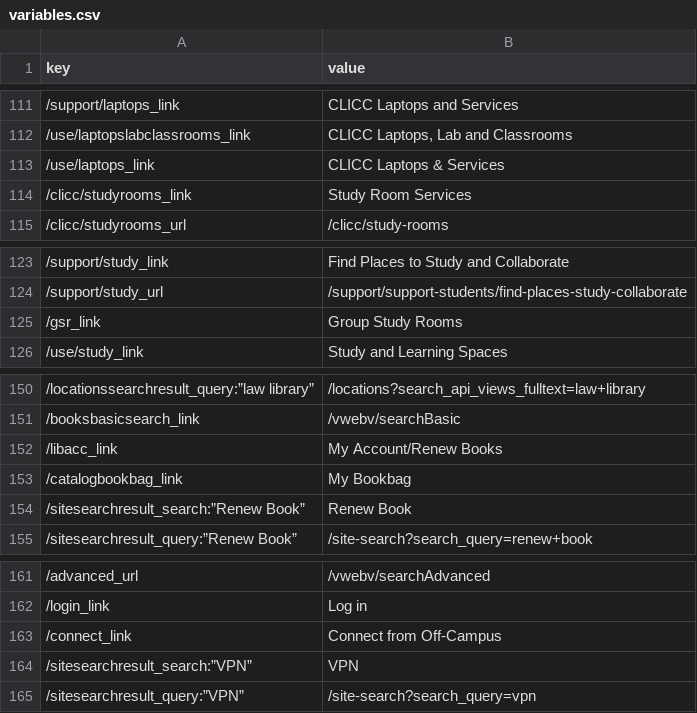
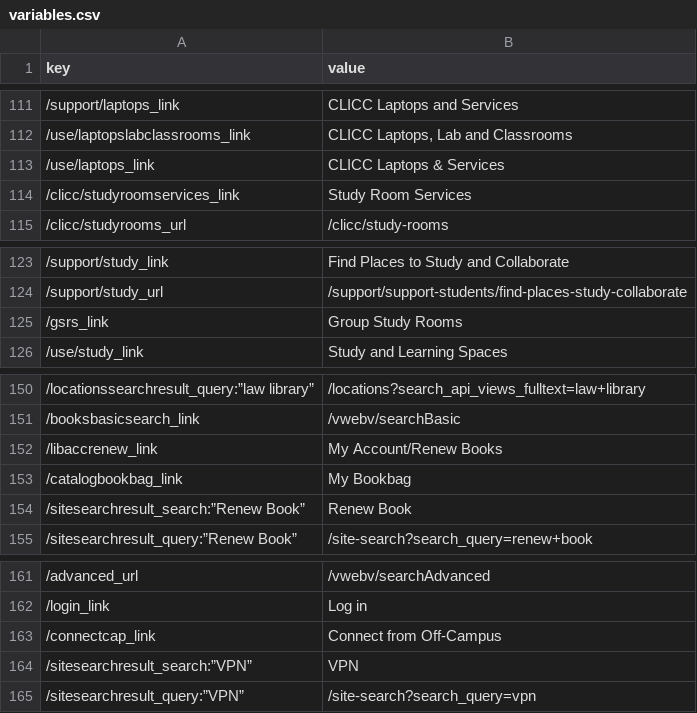
Before and after one commit to UCLALibrary/Testing-Automation, a CSV file: working/variables.csv, drawn as a sheet; only a part is shown, gaps mark what is left out; the diff covers the shown part only.

```diff
--- a/working/variables.csv
+++ b/working/variables.csv
@@ -113,3 +113,3 @@ key,value
 /use/laptops_link,CLICC Laptops & Services
-/clicc/studyrooms_link,Study Room Services
+/clicc/studyroomservices_link,Study Room Services
 /clicc/studyrooms_url,/clicc/study-rooms
@@ -124,3 +124,3 @@ key,value
 /support/study_url,/support/support-students/find-places-study-collaborate
-/gsr_link,Group Study Rooms
+/gsrs_link,Group Study Rooms
 /use/study_link,Study and Learning Spaces
@@ -151,3 +151,3 @@ key,value
 /booksbasicsearch_link,/vwebv/searchBasic
-/libacc_link,My Account/Renew Books
+/libaccrenew_link,My Account/Renew Books
 /catalogbookbag_link,My Bookbag
@@ -162,3 +162,3 @@ key,value
 /login_link,Log in
-/connect_link,Connect from Off-Campus
+/connectcap_link,Connect from Off-Campus
 /sitesearchresult_search:”VPN”,VPN
```
Also changed, not shown: 23 removed rows and 1 edited cell elsewhere in this file, 3 other files.
